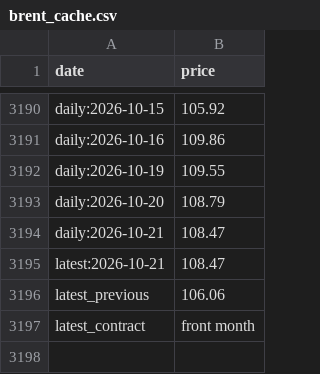
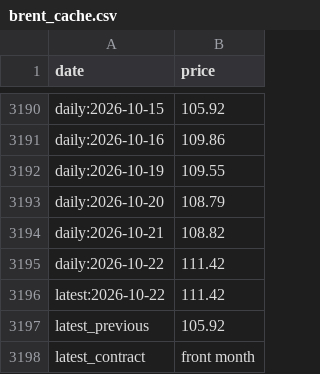
Before and after one commit to sebast759/pump_oil_dashboard, a CSV file: brent_cache.csv, drawn as a sheet; only a part is shown, gaps mark what is left out.

```diff
--- a/brent_cache.csv
+++ b/brent_cache.csv
@@ -3193,5 +3193,6 @@ daily:2026-10-19,109.55
 daily:2026-10-20,108.79
-daily:2026-10-21,108.47
-latest:2026-10-21,108.47
-latest_previous,106.06
+daily:2026-10-21,108.82
+daily:2026-10-22,111.42
+latest:2026-10-22,111.42
+latest_previous,105.92
 latest_contract,front month
```
